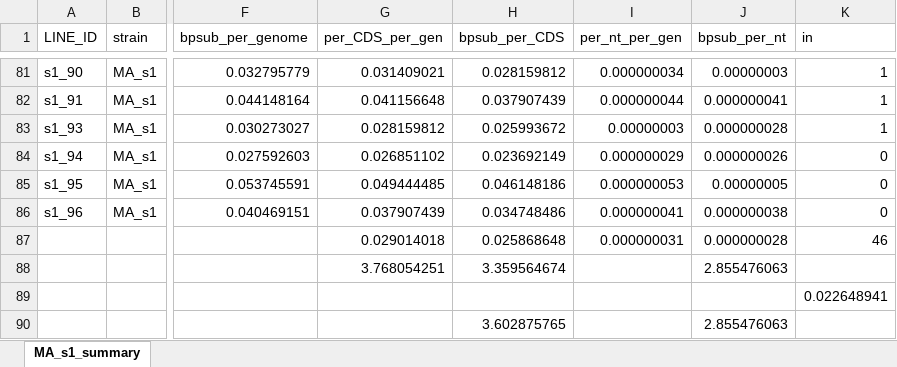
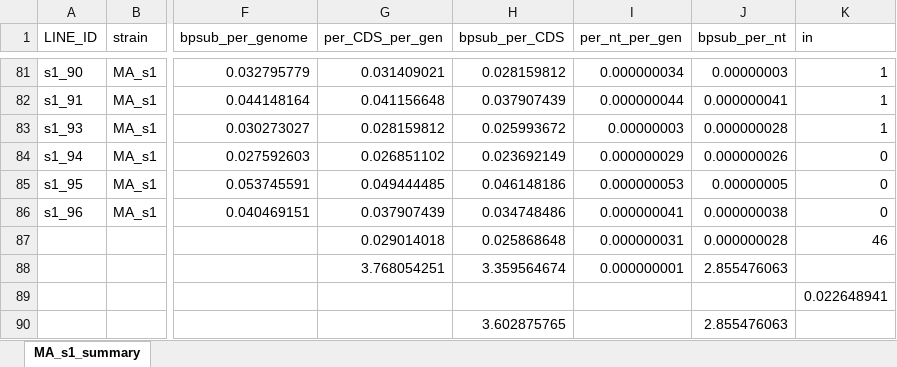
Before and after one commit to jaytlennon/MinimalCell_development, an Excel workbook: data/MA/MA_s1_summary.tools.xlsx, sheet MA_s1_summary, drawn as a sheet; only a part is shown, gaps mark what is left out; values as stored, in another font and other column widths than the file's, no borders; the diff names each change by its address in the sheet, - before the commit and + after, or states it on an @@ line.

```diff
--- a/data/MA/MA_s1_summary.tools.xlsx (sheet MA_s1_summary)
+++ b/data/MA/MA_s1_summary.tools.xlsx (sheet MA_s1_summary)
-I88 (per_nt_per_gen): (empty)
+I88 (per_nt_per_gen): 0.000000001
```
Also changed, not shown: data/MA/MA_3B_summary.tools.xlsx, data/SEM_Stein_data/SEM_Stein_cell.diams.TOOLS.xlsx, 30 other files.
